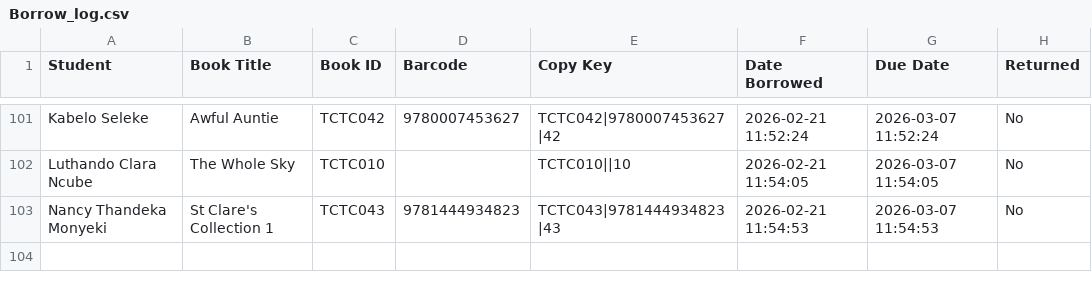
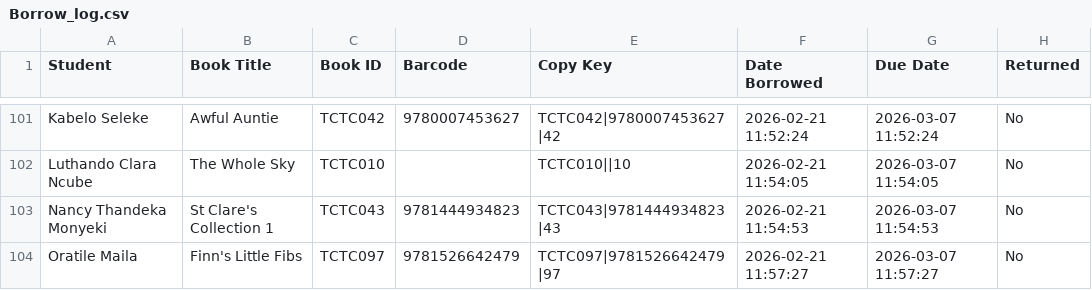
Before and after one commit to Thoko654/tzu-chi-library, a CSV file: data/Borrow_log.csv, drawn as a sheet; only a part is shown, gaps mark what is left out; the diff names each change by its address in the sheet, - before the commit and + after, or states it on an @@ line.

```diff
--- a/data/Borrow_log.csv
+++ b/data/Borrow_log.csv
+row 104: Oratile Maila | Finn's Little Fibs | TCTC097 | 9781526642479 | TCTC097|9781526642479|97 | 2026-02-21 11:57:27 | 2026-03-07 11:57:27 | No
```
